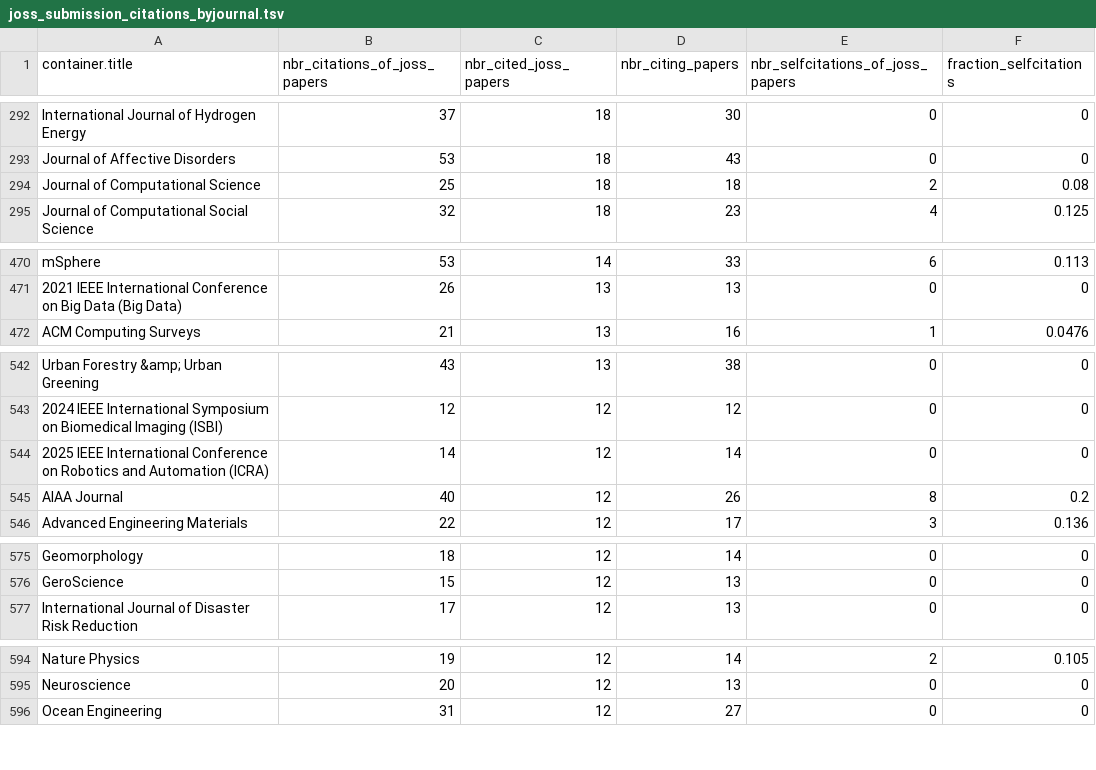
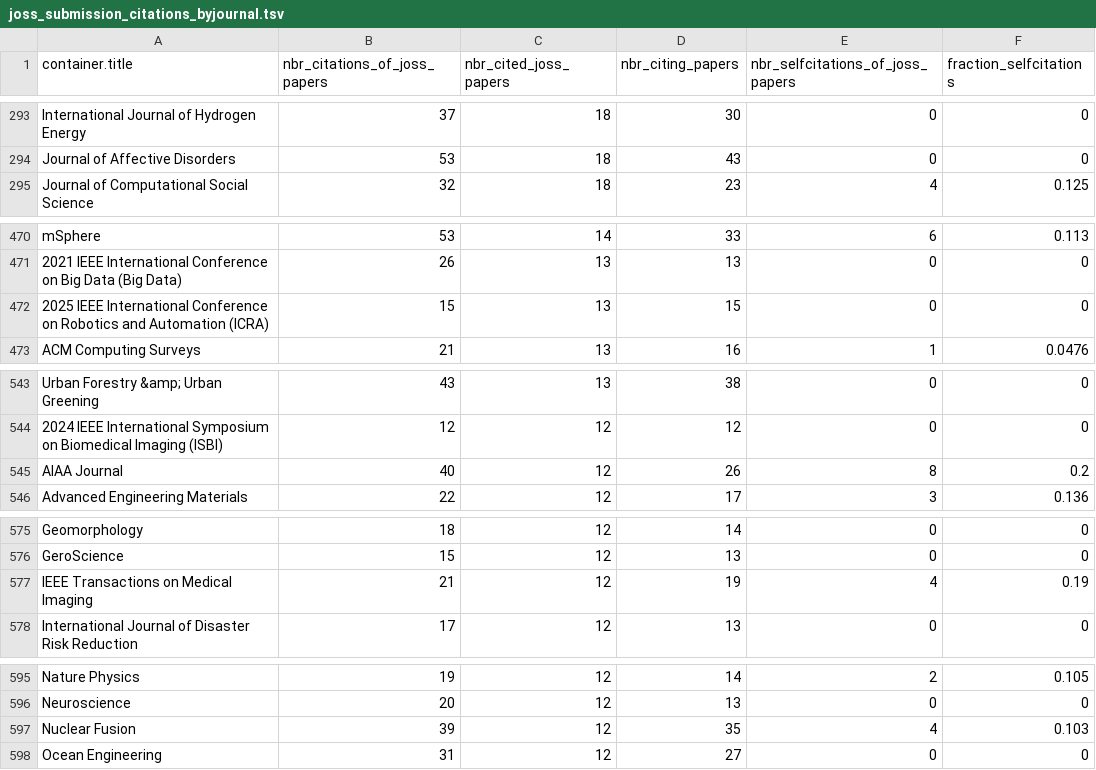
Before and after one commit to openjournals/joss-analytics, a TSV file: joss_submission_citations_byjournal.tsv, drawn as a sheet; only a part is shown, gaps mark what is left out; removed rows and columns are numbered as before the commit, all else as after; the diff covers the shown part only; the diff names each change by its address in the sheet, - before the commit and + after, or states it on an @@ line.

```diff
--- a/joss_submission_citations_byjournal.tsv
+++ b/joss_submission_citations_byjournal.tsv
-row 294: Journal of Computational Science | 25 | 18 | 18 | 2 | 0.08
+row 472: 2025 IEEE International Conference on Robotics and Automation (ICRA) | 15 | 13 | 15 | 0 | 0
-row 544: 2025 IEEE International Conference on Robotics and Automation (ICRA) | 14 | 12 | 14 | 0 | 0
+row 577: IEEE Transactions on Medical Imaging | 21 | 12 | 19 | 4 | 0.19
+row 597: Nuclear Fusion | 39 | 12 | 35 | 4 | 0.103
```
Also changed, not shown: 12 added rows, 12 removed rows and 17 edited cells elsewhere in this file, 48 other files.
